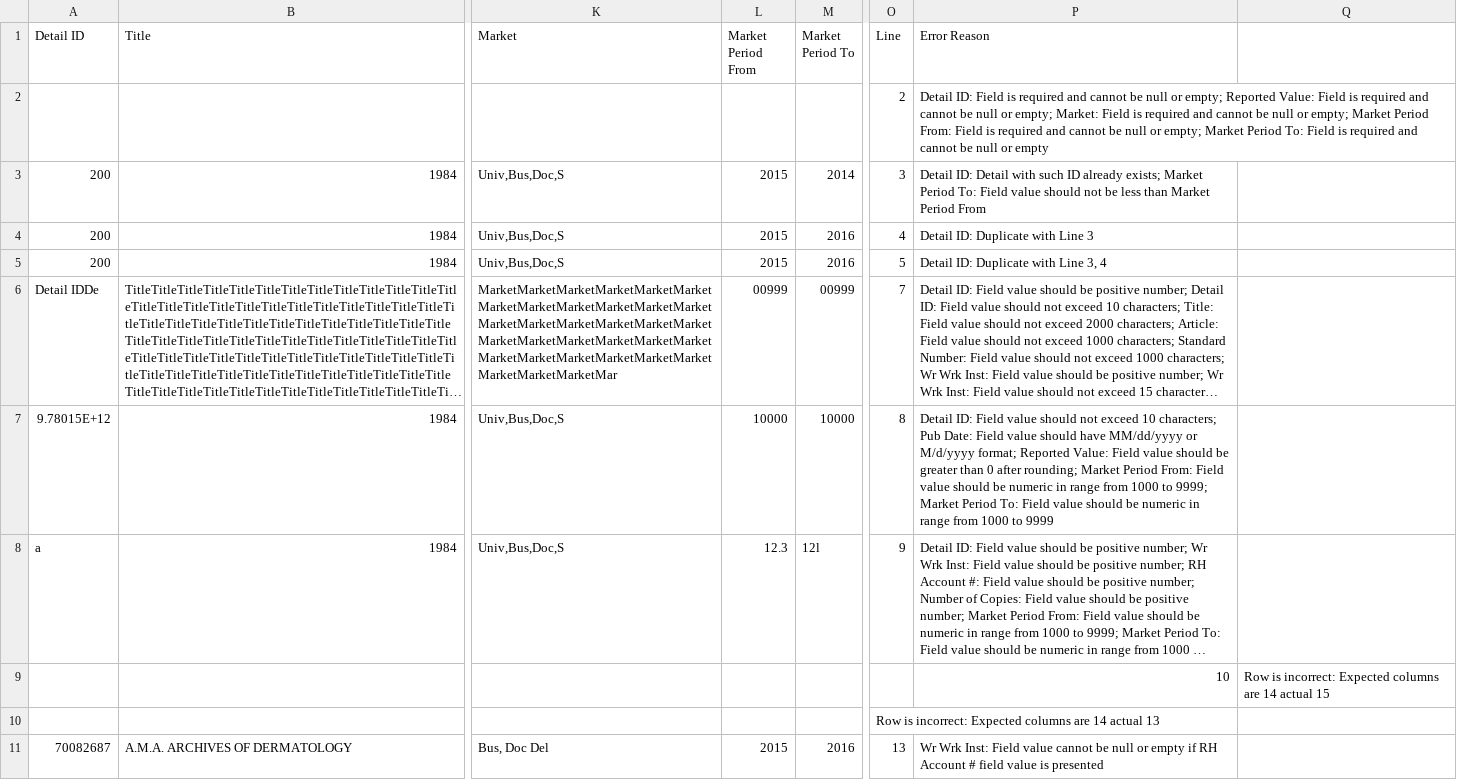
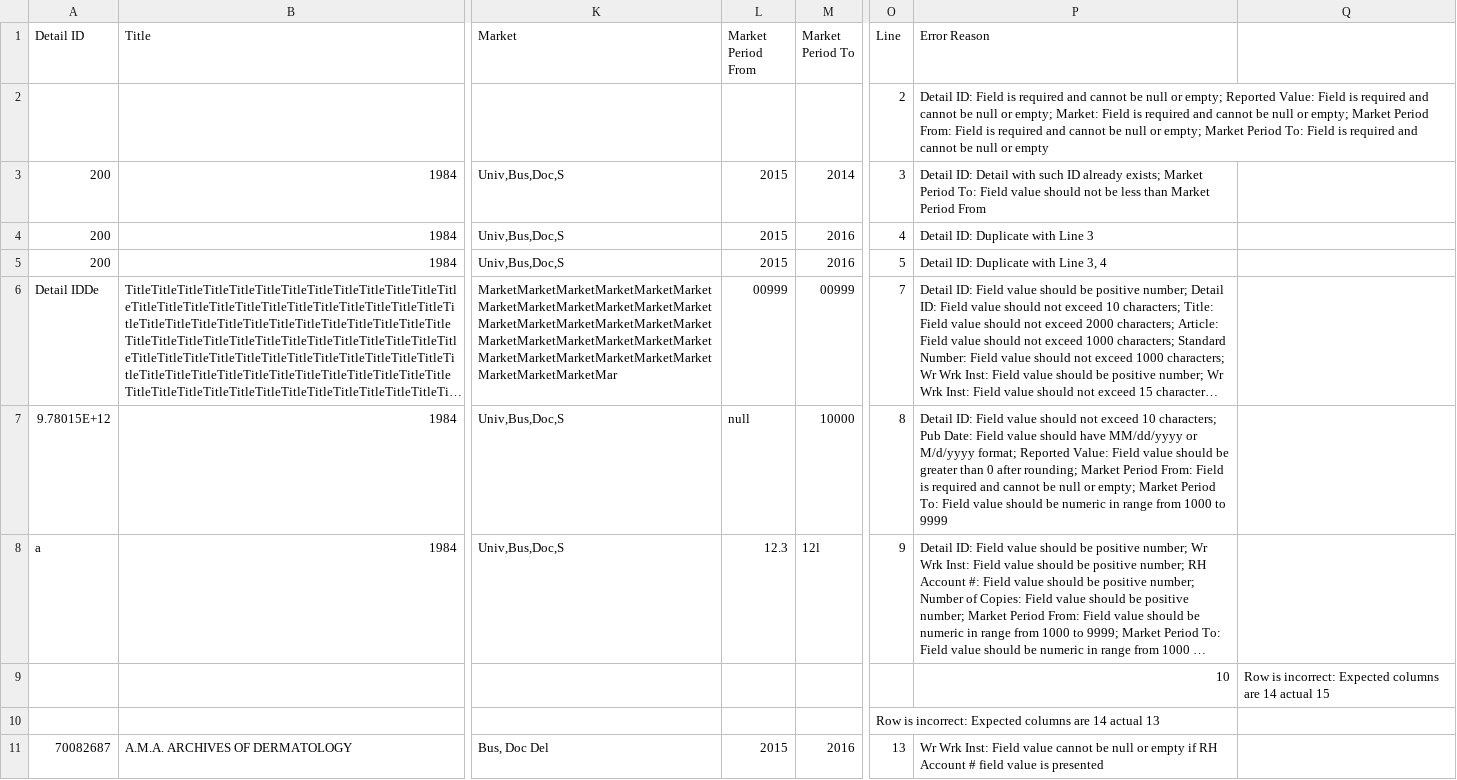
Before and after one commit to Dzmitry-Basiachenka/dist-foreign-aliakh, a CSV file: dist-foreign-service/src/testInteg/resources/com/copyright/rup/dist/foreign/service/csv/usages_with_errors_report.csv, drawn as a sheet; only a part is shown, gaps mark what is left out; long unchanged cells end in …; the diff names each change by its address in the sheet, - before the commit and + after, or states it on an @@ line.

Commit message:
B-41013 [ALL] Tech Debt, Refactoring, and Demo Feedback: refine logic for market period from/to validation messages

```diff
--- a/dist-foreign-service/src/testInteg/resources/com/copyright/rup/dist/foreign/service/csv/usages_with_errors_report.csv
+++ b/dist-foreign-service/src/testInteg/resources/com/copyright/rup/dist/foreign/service/csv/usages_with_errors_report.csv
-L7 (Market Period From): 10000
+L7 (Market Period From): null
-P7 (Error Reason): …From: Field value should be numeric in range from 1000 to 9999; Market Period…
+P7 (Error Reason): …From: Field is required and cannot be null or empty; Market Period…
```
Also changed, not shown: dist-foreign-service/src/testInteg/resources/com/copyright/rup/dist/foreign/service/csv/usages_with_errors.csv, 2 other files.
